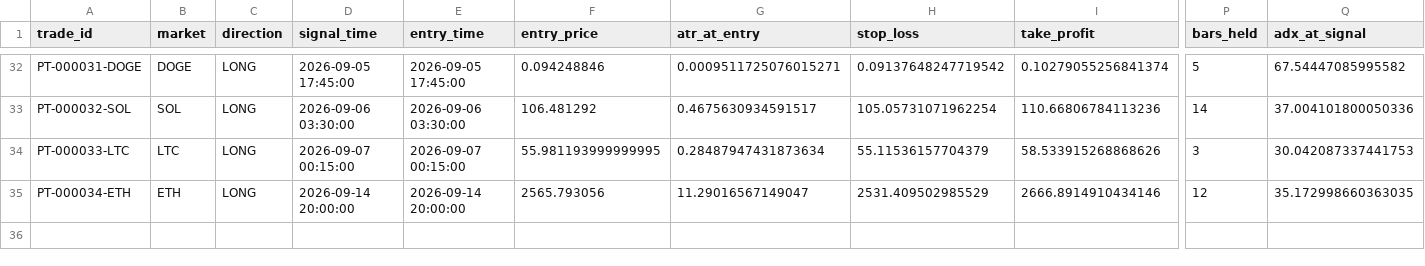
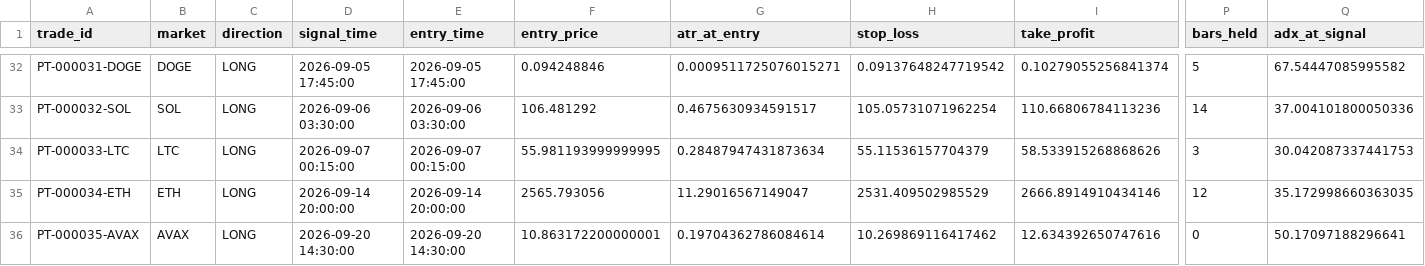
Before and after one commit to BziizB/biAN, a CSV file: paper_trading/paper_trades.csv, drawn as a sheet; only a part is shown, gaps mark what is left out; rows hold the shown columns only; the diff names each change by its address in the sheet, - before the commit and + after, or states it on an @@ line.

```diff
--- a/paper_trading/paper_trades.csv
+++ b/paper_trading/paper_trades.csv
+row 36: PT-000035-AVAX | AVAX | LONG | 2026-09-20 14:30:00 | 2026-09-20 14:30:00 | 10.863172200000001 | 0.19704362786084614 | 10.269869116417462 | 12.634392650747616 | 0 | 50.17097188296641
```
Also changed, not shown: paper_trading/mismatch_report.csv, paper_trading/paper_signals.csv, 2 other files.
